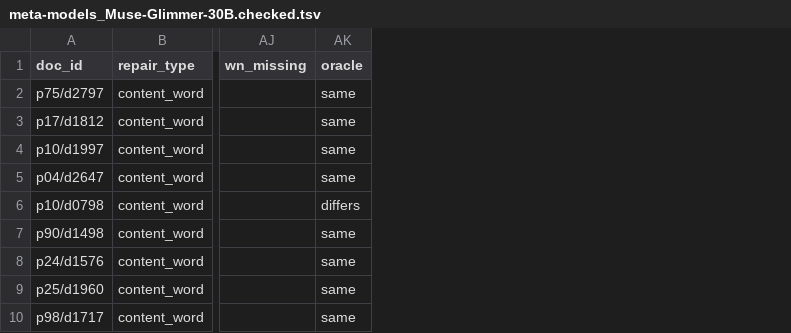
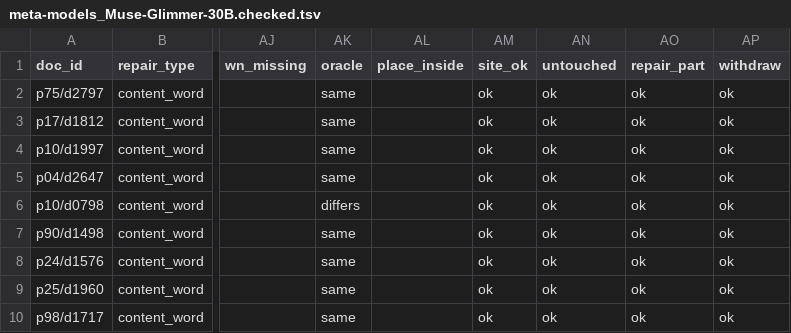
Before and after one commit to hongxuzhou/lct_master_project, a TSV file: repair_data_gen/llm_gen_playground/results/meta-models_Muse-Glimmer-30B.checked.tsv, drawn as a sheet; only a part is shown, gaps mark what is left out; the diff names each change by its address in the sheet, - before the commit and + after, or states it on an @@ line.

```diff
--- a/repair_data_gen/llm_gen_playground/results/meta-models_Muse-Glimmer-30B.checked.tsv
+++ b/repair_data_gen/llm_gen_playground/results/meta-models_Muse-Glimmer-30B.checked.tsv
+column AL (place_inside), empty
+column AM (site_ok), rows 2-10: all ok
+column AN (untouched), rows 2-10: all ok
+column AO (repair_part), rows 2-10: all ok
+column AP (withdraw), rows 2-10: all ok
```
Also changed, not shown: repair_data_gen/llm_gen_playground/results/claude-opus-5-5.checked.tsv, 23 other files.
